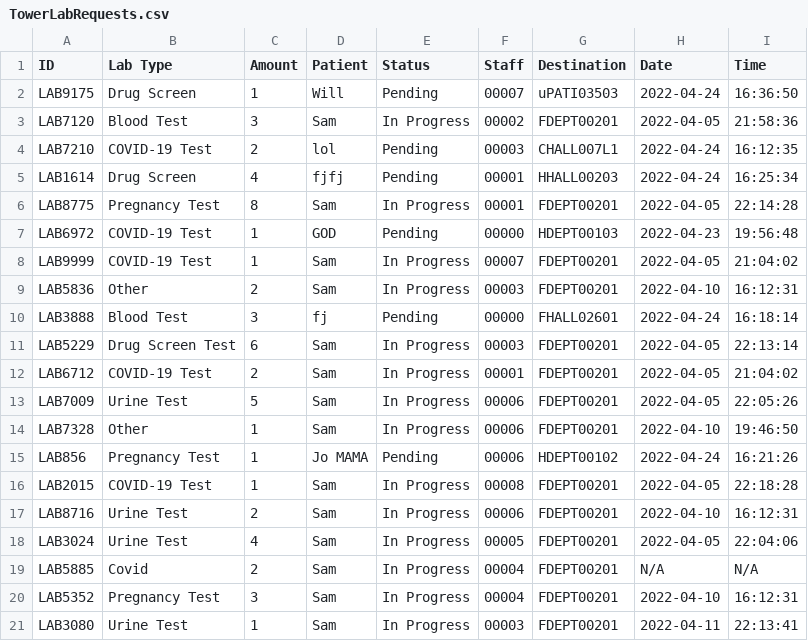
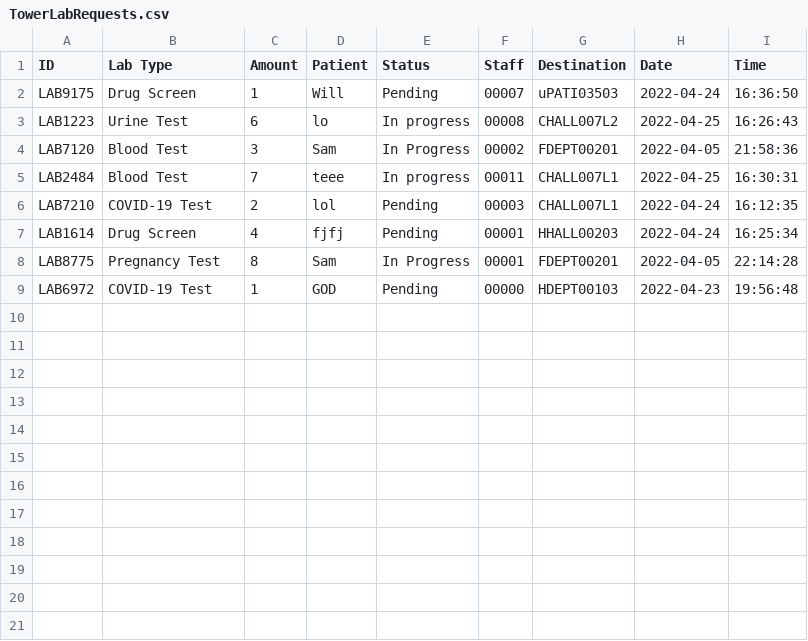
Before and after one commit to CS3733-D22-Team-U/CS3733-D22-Team-U-Final-Iteration, a CSV file: csvTables/TowerLabRequests.csv, drawn as a sheet; removed rows and columns are numbered as before the commit, all else as after; the diff names each change by its address in the sheet, - before the commit and + after, or states it on an @@ line.

Commit message:
lab request fix

```diff
--- a/csvTables/TowerLabRequests.csv
+++ b/csvTables/TowerLabRequests.csv
+row 3: LAB1223 | Urine Test | 6 | lo | In progress | 00008 | CHALL007L2 | 2022-04-25 | 16:26:43
+row 5: LAB2484 | Blood Test | 7 | teee | In progress | 00011 | CHALL007L1 | 2022-04-25 | 16:30:31
-row 8: LAB9999 | COVID-19 Test | 1 | Sam | In Progress | 00007 | FDEPT00201 | 2022-04-05 | 21:04:02
-row 9: LAB5836 | Other | 2 | Sam | In Progress | 00003 | FDEPT00201 | 2022-04-10 | 16:12:31
-row 10: LAB3888 | Blood Test | 3 | fj | Pending | 00000 | FHALL02601 | 2022-04-24 | 16:18:14
-row 11: LAB5229 | Drug Screen Test | 6 | Sam | In Progress | 00003 | FDEPT00201 | 2022-04-05 | 22:13:14
-row 12: LAB6712 | COVID-19 Test | 2 | Sam | In Progress | 00001 | FDEPT00201 | 2022-04-05 | 21:04:02
-row 13: LAB7009 | Urine Test | 5 | Sam | In Progress | 00006 | FDEPT00201 | 2022-04-05 | 22:05:26
-row 14: LAB7328 | Other | 1 | Sam | In Progress | 00006 | FDEPT00201 | 2022-04-10 | 19:46:50
-row 15: LAB856 | Pregnancy Test | 1 | Jo MAMA | Pending | 00006 | HDEPT00102 | 2022-04-24 | 16:21:26
-row 16: LAB2015 | COVID-19 Test | 1 | Sam | In Progress | 00008 | FDEPT00201 | 2022-04-05 | 22:18:28
-row 17: LAB8716 | Urine Test | 2 | Sam | In Progress | 00006 | FDEPT00201 | 2022-04-10 | 16:12:31
-row 18: LAB3024 | Urine Test | 4 | Sam | In Progress | 00005 | FDEPT00201 | 2022-04-05 | 22:04:06
-row 19: LAB5885 | Covid | 2 | Sam | In Progress | 00004 | FDEPT00201 | N/A | N/A
-row 20: LAB5352 | Pregnancy Test | 3 | Sam | In Progress | 00004 | FDEPT00201 | 2022-04-10 | 16:12:31
-row 21: LAB3080 | Urine Test | 1 | Sam | In Progress | 00003 | FDEPT00201 | 2022-04-11 | 22:13:41
```
Also changed, not shown: csvTables/TowerMedicineRequests.csv, 4 other files.
